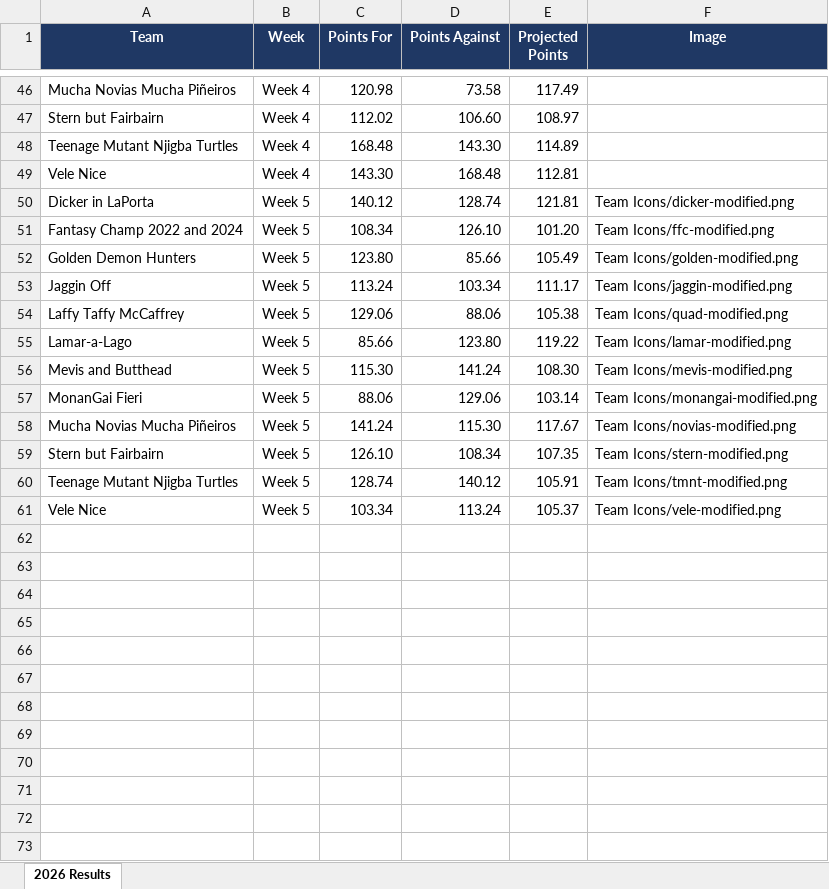
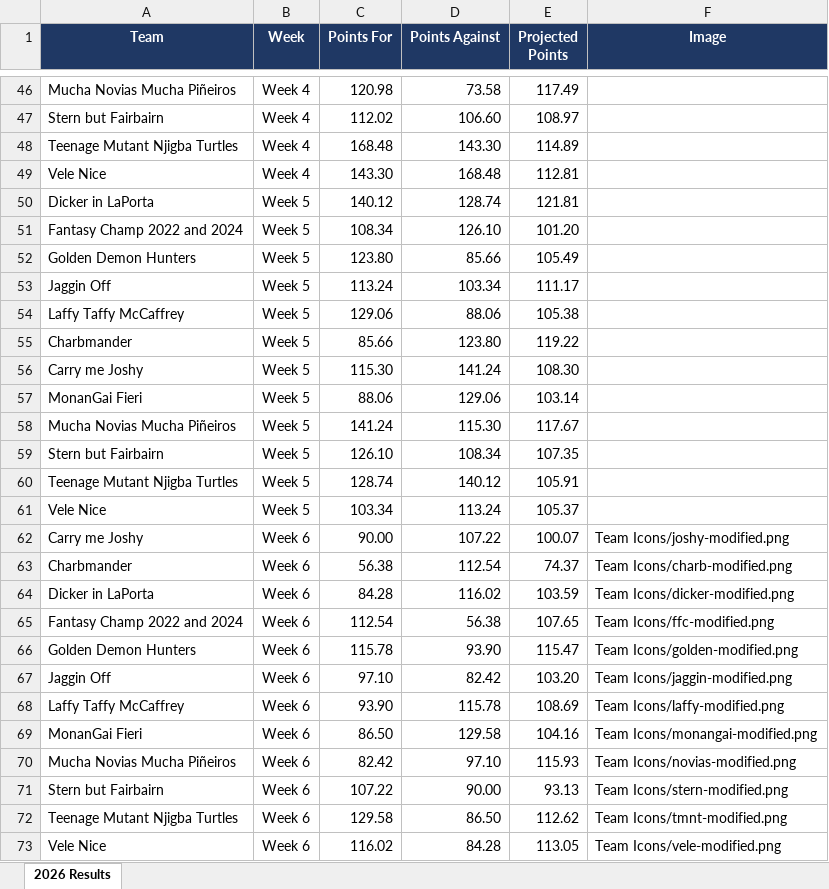
Before and after one commit to edenaxe/FFL-Dash-2026, an Excel workbook: FFL_Data.xlsx, sheet 2026 Results, drawn as a sheet; only a part is shown, gaps mark what is left out; values as stored, in another font and other column widths than the file's, no borders; the diff covers the shown part only; the diff names each change by its address in the sheet, - before the commit and + after, or states it on an @@ line.

Commit message:
Week 6 updates to results and .Rmd
Updated the team icons and colors

```diff
--- a/FFL_Data.xlsx (sheet 2026 Results)
+++ b/FFL_Data.xlsx (sheet 2026 Results)
-F50 (Image): Team Icons/dicker-modified.png
+F50 (Image): (empty)
-F51 (Image): Team Icons/ffc-modified.png
+F51 (Image): (empty)
-F52 (Image): Team Icons/golden-modified.png
+F52 (Image): (empty)
-F53 (Image): Team Icons/jaggin-modified.png
+F53 (Image): (empty)
-F54 (Image): Team Icons/quad-modified.png
+F54 (Image): (empty)
-A55 (Team): Lamar-a-Lago
+A55 (Team): Charbmander
-F55 (Image): Team Icons/lamar-modified.png
+F55 (Image): (empty)
-A56 (Team): Mevis and Butthead
+A56 (Team): Carry me Joshy
-F56 (Image): Team Icons/mevis-modified.png
+F56 (Image): (empty)
-F57 (Image): Team Icons/monangai-modified.png
+F57 (Image): (empty)
-F58 (Image): Team Icons/novias-modified.png
+F58 (Image): (empty)
-F59 (Image): Team Icons/stern-modified.png
+F59 (Image): (empty)
-F60 (Image): Team Icons/tmnt-modified.png
+F60 (Image): (empty)
-F61 (Image): Team Icons/vele-modified.png
+F61 (Image): (empty)
+row 62: Carry me Joshy | Week 6 | 90.00 | 107.22 | 100.07 | Team Icons/joshy-modified.png
+row 63: Charbmander | Week 6 | 56.38 | 112.54 | 74.37 | Team Icons/charb-modified.png
+row 64: Dicker in LaPorta | Week 6 | 84.28 | 116.02 | 103.59 | Team Icons/dicker-modified.png
+row 65: Fantasy Champ 2022 and 2024 | Week 6 | 112.54 | 56.38 | 107.65 | Team Icons/ffc-modified.png
+row 66: Golden Demon Hunters | Week 6 | 115.78 | 93.90 | 115.47 | Team Icons/golden-modified.png
+row 67: Jaggin Off | Week 6 | 97.10 | 82.42 | 103.20 | Team Icons/jaggin-modified.png
+row 68: Laffy Taffy McCaffrey | Week 6 | 93.90 | 115.78 | 108.69 | Team Icons/laffy-modified.png
+row 69: MonanGai Fieri | Week 6 | 86.50 | 129.58 | 104.16 | Team Icons/monangai-modified.png
+row 70: Mucha Novias Mucha Piñeiros | Week 6 | 82.42 | 97.10 | 115.93 | Team Icons/novias-modified.png
+row 71: Stern but Fairbairn | Week 6 | 107.22 | 90.00 | 93.13 | Team Icons/stern-modified.png
+row 72: Teenage Mutant Njigba Turtles | Week 6 | 129.58 | 86.50 | 112.62 | Team Icons/tmnt-modified.png
+row 73: Vele Nice | Week 6 | 116.02 | 84.28 | 113.05 | Team Icons/vele-modified.png
```
Also changed, not shown: 8 edited cells elsewhere in this sheet, 1 other file.
